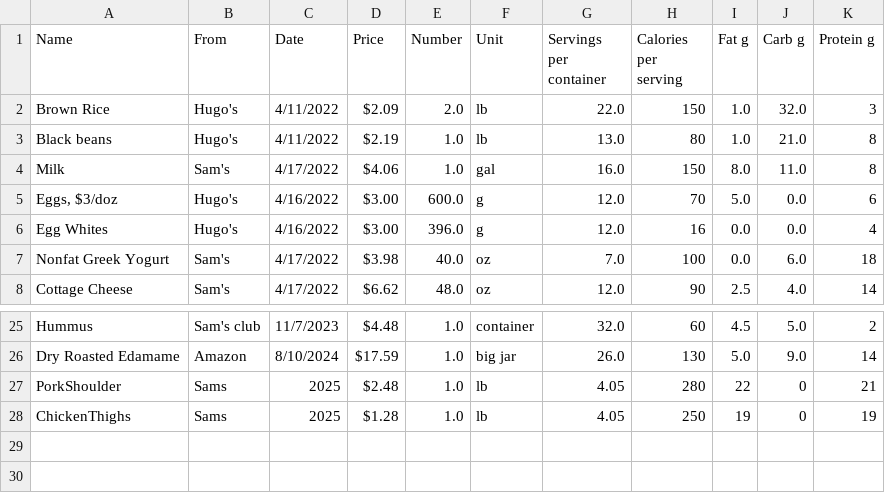
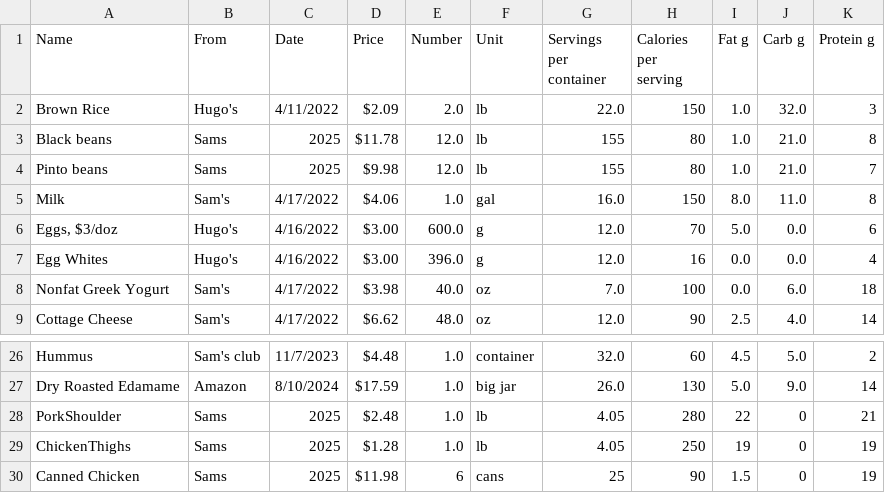
Before and after one commit to davidstadem/protein-plot, a CSV file: prices.csv, drawn as a sheet; only a part is shown, gaps mark what is left out.

Commit message:
update prices wow canned chicken

```diff
--- a/prices.csv
+++ b/prices.csv
@@ -2,3 +2,4 @@ Name,From,Date,Price,Number,Unit,Servings per container,Calories per serving,Fat
 Brown Rice,Hugo's,4/11/2022, $2.09 ,2.0,lb,22.0,150,1.0,32.0,3
-Black beans,Hugo's,4/11/2022, $2.19 ,1.0,lb,13.0,80,1.0,21.0,8
+Black beans,Sams,2025, $11.78,12.0,lb,155,80,1.0,21.0,8
+Pinto beans,Sams,2025, $9.98,12.0,lb,155,80,1.0,21.0,7
 Milk,Sam's,4/17/2022, $4.06 ,1.0,gal,16.0,150,8.0,11.0,8
@@ -28 +29,2 @@ PorkShoulder,Sams,2025, $2.48 ,1.0,lb,4.05,280,22,0,21
 ChickenThighs,Sams,2025, $1.28 ,1.0,lb,4.05,250,19,0,19
+Canned Chicken,Sams,2025, $11.98 ,6,cans,25,90,1.5,0,19
```
Also changed, not shown: 1 other file.
